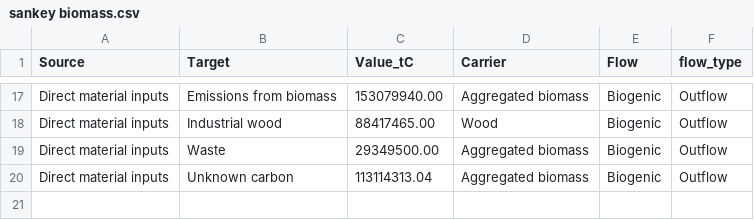
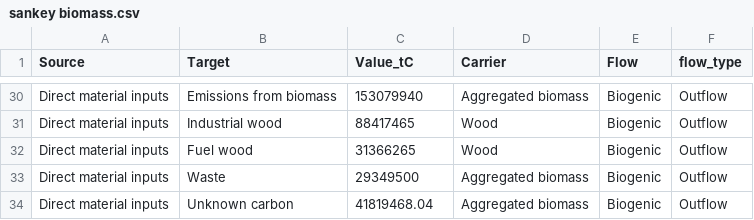
Before and after one commit to charliewestenberg/carbon-mfa-thesis, a CSV file: 00data/from_excel/sankey biomass.csv, drawn as a sheet; only a part is shown, gaps mark what is left out; addresses are those after the commit; the diff covers the shown part only; the diff names each change by its address in the sheet, - before the commit and + after, or states it on an @@ line.

```diff
--- a/00data/from_excel/sankey biomass.csv
+++ b/00data/from_excel/sankey biomass.csv
-C30 (Value_tC): 153079940.00
+C30 (Value_tC): 153079940
-C31 (Value_tC): 88417465.00
+C31 (Value_tC): 88417465
+row 32: Direct material inputs | Fuel wood | 31366265 | Wood | Biogenic | Outflow
-C33 (Value_tC): 29349500.00
+C33 (Value_tC): 29349500
-C34 (Value_tC): 113114313.04
+C34 (Value_tC): 41819468.04
```
Also changed, not shown: 13 added rows and 11 edited cells elsewhere in this file, 2 other files.
